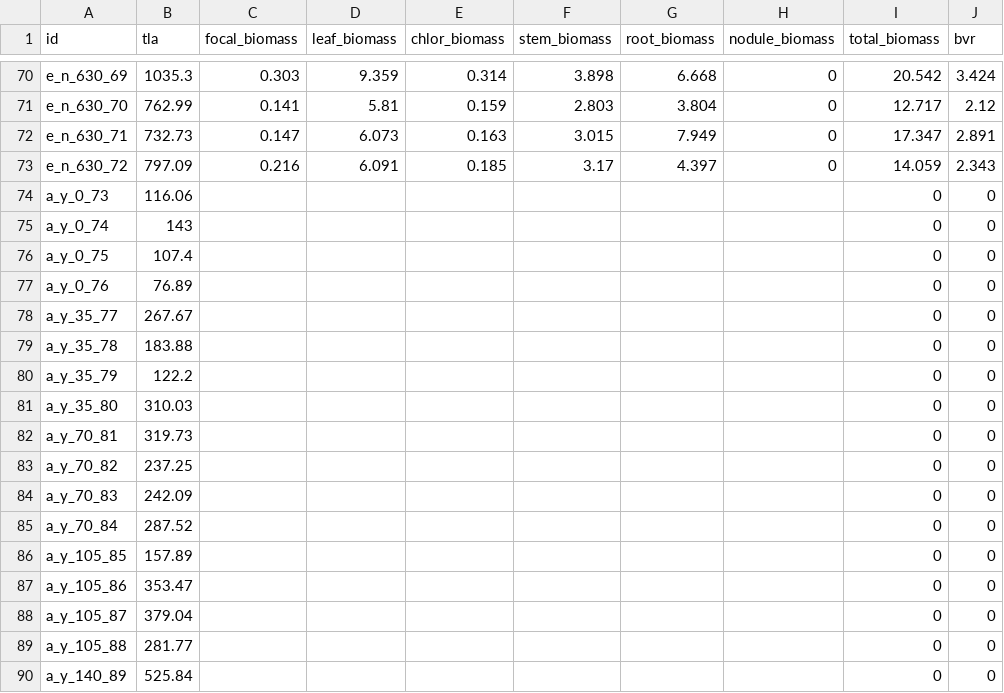
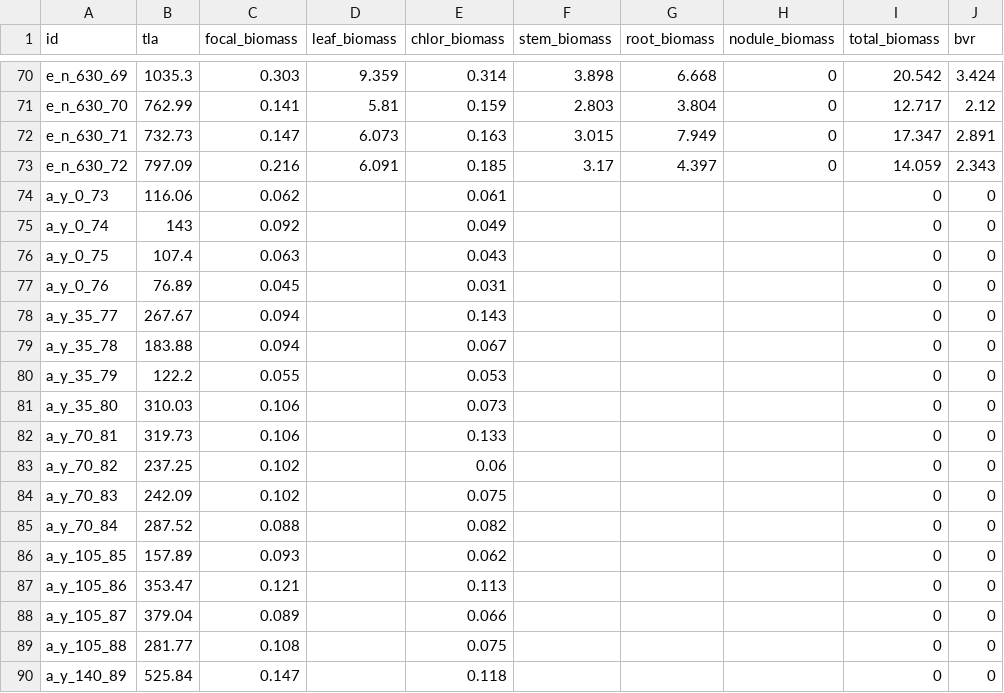
Before and after one commit to eaperkowski/2022_NxCO2xI, a CSV file: data_sheets/NxCO2_tla_biomass_data.csv, drawn as a sheet; only a part is shown, gaps mark what is left out; the diff covers the shown part only.

Commit message:
add ambient focal leaf and chlorophyll leaf dry biomass

```diff
--- a/data_sheets/NxCO2_tla_biomass_data.csv
+++ b/data_sheets/NxCO2_tla_biomass_data.csv
@@ -73,18 +73,18 @@ e_n_630_71,732.73,0.147,6.073,0.163,3.015,7.949,0,17.347,2.891
 e_n_630_72,797.09,0.216,6.091,0.185,3.17,4.397,0,14.059,2.343
-a_y_0_73,116.06,,,,,,,0,0
-a_y_0_74,143,,,,,,,0,0
-a_y_0_75,107.4,,,,,,,0,0
-a_y_0_76,76.89,,,,,,,0,0
-a_y_35_77,267.67,,,,,,,0,0
-a_y_35_78,183.88,,,,,,,0,0
-a_y_35_79,122.2,,,,,,,0,0
-a_y_35_80,310.03,,,,,,,0,0
-a_y_70_81,319.73,,,,,,,0,0
-a_y_70_82,237.25,,,,,,,0,0
-a_y_70_83,242.09,,,,,,,0,0
-a_y_70_84,287.52,,,,,,,0,0
-a_y_105_85,157.89,,,,,,,0,0
-a_y_105_86,353.47,,,,,,,0,0
-a_y_105_87,379.04,,,,,,,0,0
-a_y_105_88,281.77,,,,,,,0,0
-a_y_140_89,525.84,,,,,,,0,0
+a_y_0_73,116.06,0.062,,0.061,,,,0,0
+a_y_0_74,143,0.092,,0.049,,,,0,0
+a_y_0_75,107.4,0.063,,0.043,,,,0,0
+a_y_0_76,76.89,0.045,,0.031,,,,0,0
+a_y_35_77,267.67,0.094,,0.143,,,,0,0
+a_y_35_78,183.88,0.094,,0.067,,,,0,0
+a_y_35_79,122.2,0.055,,0.053,,,,0,0
+a_y_35_80,310.03,0.106,,0.073,,,,0,0
+a_y_70_81,319.73,0.106,,0.133,,,,0,0
+a_y_70_82,237.25,0.102,,0.06,,,,0,0
+a_y_70_83,242.09,0.102,,0.075,,,,0,0
+a_y_70_84,287.52,0.088,,0.082,,,,0,0
+a_y_105_85,157.89,0.093,,0.062,,,,0,0
+a_y_105_86,353.47,0.121,,0.113,,,,0,0
+a_y_105_87,379.04,0.089,,0.066,,,,0,0
+a_y_105_88,281.77,0.108,,0.075,,,,0,0
+a_y_140_89,525.84,0.147,,0.118,,,,0,0
```
Also changed, not shown: 110 edited cells elsewhere in this file.
